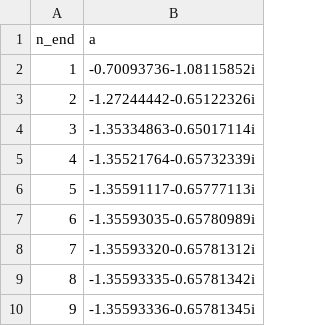
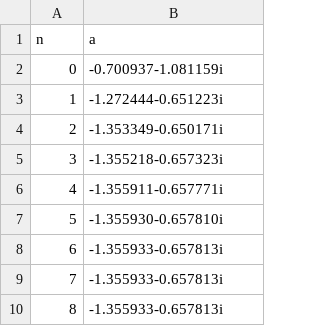
Before and after one commit to ultrasphere-dev/biem-helmholtz-sphere, a CSV file: jascome_output_2d.csv, drawn as a sheet.

```diff
--- a/jascome_output_2d.csv
+++ b/jascome_output_2d.csv
@@ -1,10 +1,10 @@
-n_end,a
-1,-0.70093736-1.08115852i
-2,-1.27244442-0.65122326i
-3,-1.35334863-0.65017114i
-4,-1.35521764-0.65732339i
-5,-1.35591117-0.65777113i
-6,-1.35593035-0.65780989i
-7,-1.35593320-0.65781312i
-8,-1.35593335-0.65781342i
-9,-1.35593336-0.65781345i
+n,a
+0,-0.700937-1.081159i
+1,-1.272444-0.651223i
+2,-1.353349-0.650171i
+3,-1.355218-0.657323i
+4,-1.355911-0.657771i
+5,-1.355930-0.657810i
+6,-1.355933-0.657813i
+7,-1.355933-0.657813i
+8,-1.355933-0.657813i
```
Also changed, not shown: jascome_output_3d.csv, jascome_output_4d.csv, 1 other file.
